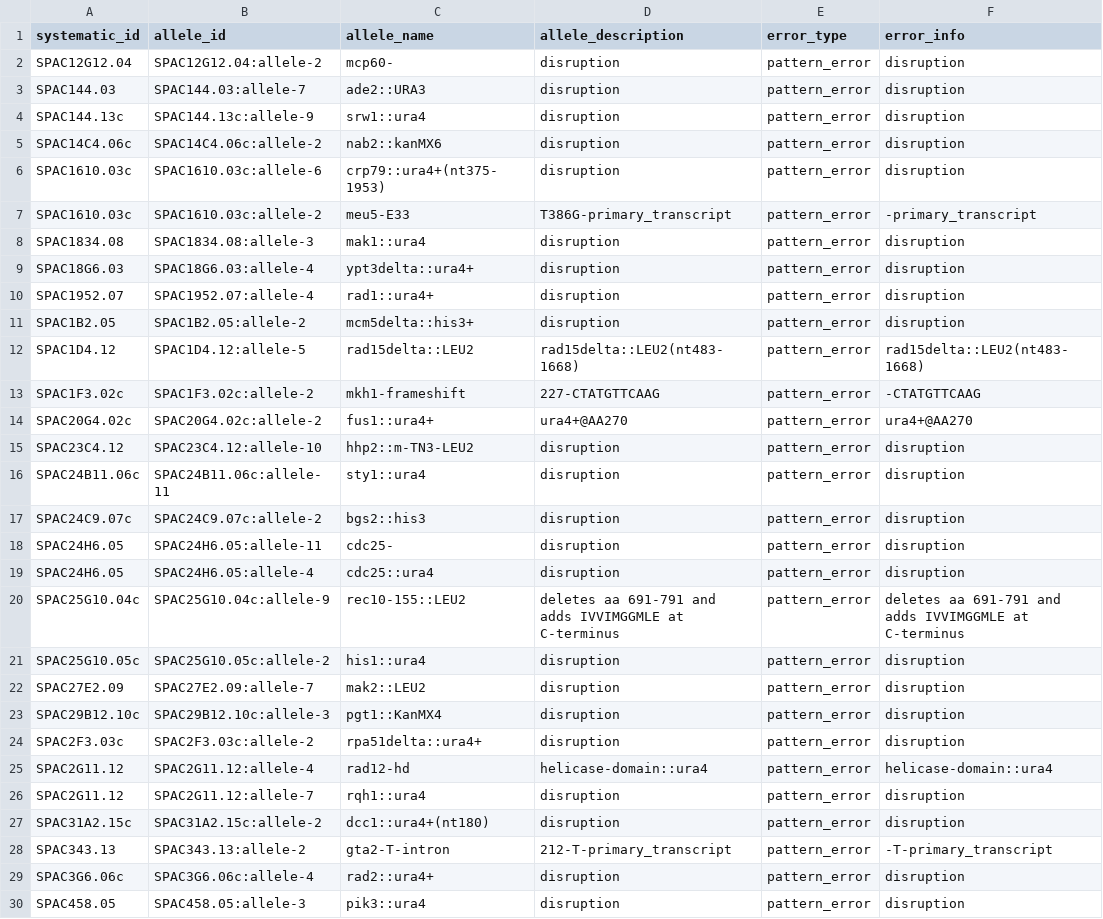
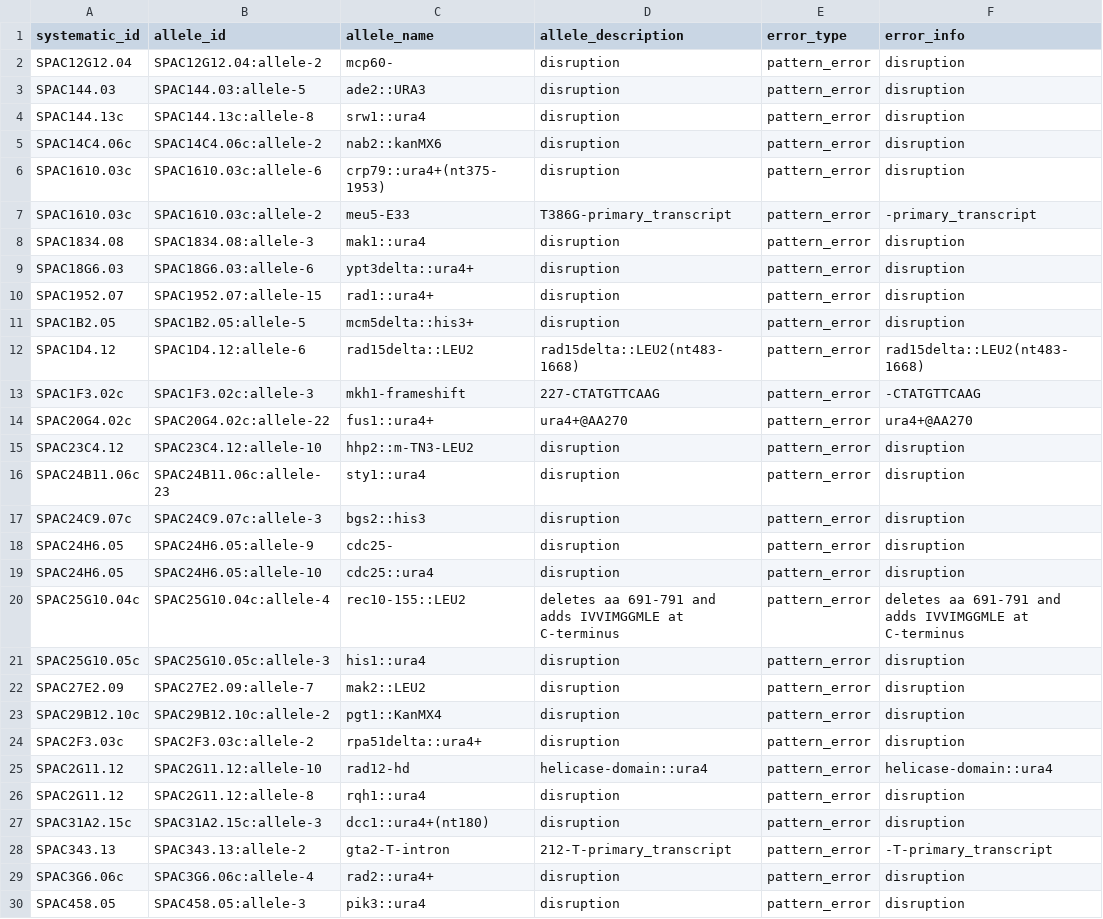
Before and after one commit to pombase/allele_qc, a TSV file: results/allele_cannot_fix_other_errors.tsv, drawn as a sheet; only a part is shown; the diff covers the shown part only.

```diff
--- a/results/allele_cannot_fix_other_errors.tsv
+++ b/results/allele_cannot_fix_other_errors.tsv
@@ -2,4 +2,4 @@ systematic_id	allele_id	allele_name	allele_description	error_type	error_info
 SPAC12G12.04	SPAC12G12.04:allele-2	mcp60-	disruption	pattern_error	disruption
-SPAC144.03	SPAC144.03:allele-7	ade2::URA3	disruption	pattern_error	disruption
-SPAC144.13c	SPAC144.13c:allele-9	srw1::ura4	disruption	pattern_error	disruption
+SPAC144.03	SPAC144.03:allele-5	ade2::URA3	disruption	pattern_error	disruption
+SPAC144.13c	SPAC144.13c:allele-8	srw1::ura4	disruption	pattern_error	disruption
 SPAC14C4.06c	SPAC14C4.06c:allele-2	nab2::kanMX6	disruption	pattern_error	disruption
@@ -8,21 +8,21 @@ SPAC1610.03c	SPAC1610.03c:allele-2	meu5-E33	T386G-primary_transcript	pattern_err
 SPAC1834.08	SPAC1834.08:allele-3	mak1::ura4	disruption	pattern_error	disruption
-SPAC18G6.03	SPAC18G6.03:allele-4	ypt3delta::ura4+	disruption	pattern_error	disruption
-SPAC1952.07	SPAC1952.07:allele-4	rad1::ura4+	disruption	pattern_error	disruption
-SPAC1B2.05	SPAC1B2.05:allele-2	mcm5delta::his3+	disruption	pattern_error	disruption
-SPAC1D4.12	SPAC1D4.12:allele-5	rad15delta::LEU2	rad15delta::LEU2(nt483-1668)	pattern_error	rad15delta::LEU2(nt483-1668)
-SPAC1F3.02c	SPAC1F3.02c:allele-2	mkh1-frameshift	227-CTATGTTCAAG	pattern_error	-CTATGTTCAAG
-SPAC20G4.02c	SPAC20G4.02c:allele-2	fus1::ura4+	ura4+@AA270	pattern_error	ura4+@AA270
+SPAC18G6.03	SPAC18G6.03:allele-6	ypt3delta::ura4+	disruption	pattern_error	disruption
+SPAC1952.07	SPAC1952.07:allele-15	rad1::ura4+	disruption	pattern_error	disruption
+SPAC1B2.05	SPAC1B2.05:allele-5	mcm5delta::his3+	disruption	pattern_error	disruption
+SPAC1D4.12	SPAC1D4.12:allele-6	rad15delta::LEU2	rad15delta::LEU2(nt483-1668)	pattern_error	rad15delta::LEU2(nt483-1668)
+SPAC1F3.02c	SPAC1F3.02c:allele-3	mkh1-frameshift	227-CTATGTTCAAG	pattern_error	-CTATGTTCAAG
+SPAC20G4.02c	SPAC20G4.02c:allele-22	fus1::ura4+	ura4+@AA270	pattern_error	ura4+@AA270
 SPAC23C4.12	SPAC23C4.12:allele-10	hhp2::m-TN3-LEU2	disruption	pattern_error	disruption
-SPAC24B11.06c	SPAC24B11.06c:allele-11	sty1::ura4	disruption	pattern_error	disruption
-SPAC24C9.07c	SPAC24C9.07c:allele-2	bgs2::his3	disruption	pattern_error	disruption
-SPAC24H6.05	SPAC24H6.05:allele-11	cdc25-	disruption	pattern_error	disruption
-SPAC24H6.05	SPAC24H6.05:allele-4	cdc25::ura4	disruption	pattern_error	disruption
-SPAC25G10.04c	SPAC25G10.04c:allele-9	rec10-155::LEU2	deletes aa 691-791 and adds IVVIMGGMLE at C-terminus	pattern_error	deletes aa 691-791 and adds IVVIMGGMLE at C-terminus
-SPAC25G10.05c	SPAC25G10.05c:allele-2	his1::ura4	disruption	pattern_error	disruption
+SPAC24B11.06c	SPAC24B11.06c:allele-23	sty1::ura4	disruption	pattern_error	disruption
+SPAC24C9.07c	SPAC24C9.07c:allele-3	bgs2::his3	disruption	pattern_error	disruption
+SPAC24H6.05	SPAC24H6.05:allele-9	cdc25-	disruption	pattern_error	disruption
+SPAC24H6.05	SPAC24H6.05:allele-10	cdc25::ura4	disruption	pattern_error	disruption
+SPAC25G10.04c	SPAC25G10.04c:allele-4	rec10-155::LEU2	deletes aa 691-791 and adds IVVIMGGMLE at C-terminus	pattern_error	deletes aa 691-791 and adds IVVIMGGMLE at C-terminus
+SPAC25G10.05c	SPAC25G10.05c:allele-3	his1::ura4	disruption	pattern_error	disruption
 SPAC27E2.09	SPAC27E2.09:allele-7	mak2::LEU2	disruption	pattern_error	disruption
-SPAC29B12.10c	SPAC29B12.10c:allele-3	pgt1::KanMX4	disruption	pattern_error	disruption
+SPAC29B12.10c	SPAC29B12.10c:allele-2	pgt1::KanMX4	disruption	pattern_error	disruption
 SPAC2F3.03c	SPAC2F3.03c:allele-2	rpa51delta::ura4+	disruption	pattern_error	disruption
-SPAC2G11.12	SPAC2G11.12:allele-4	rad12-hd	helicase-domain::ura4	pattern_error	helicase-domain::ura4
-SPAC2G11.12	SPAC2G11.12:allele-7	rqh1::ura4	disruption	pattern_error	disruption
-SPAC31A2.15c	SPAC31A2.15c:allele-2	dcc1::ura4+(nt180)	disruption	pattern_error	disruption
+SPAC2G11.12	SPAC2G11.12:allele-10	rad12-hd	helicase-domain::ura4	pattern_error	helicase-domain::ura4
+SPAC2G11.12	SPAC2G11.12:allele-8	rqh1::ura4	disruption	pattern_error	disruption
+SPAC31A2.15c	SPAC31A2.15c:allele-3	dcc1::ura4+(nt180)	disruption	pattern_error	disruption
 SPAC343.13	SPAC343.13:allele-2	gta2-T-intron	212-T-primary_transcript	pattern_error	-T-primary_transcript
```
Also changed, not shown: 62 edited cells elsewhere in this file, results/allele_auto_fix.tsv, results/protein_modification_cannot_fix_other_errors.tsv, 6 other files.
